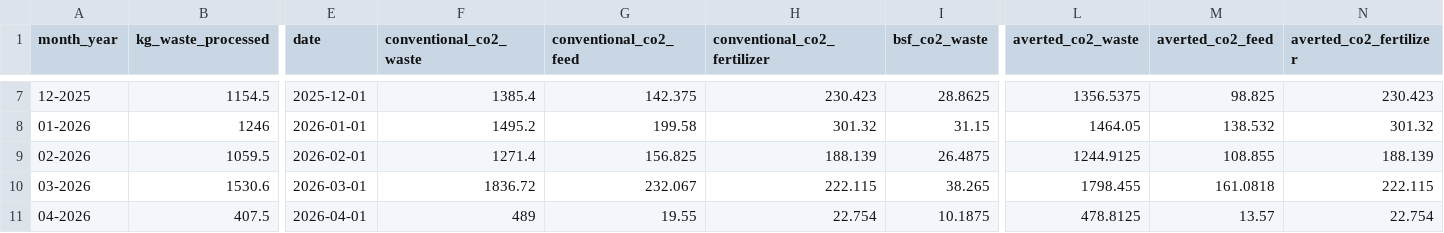
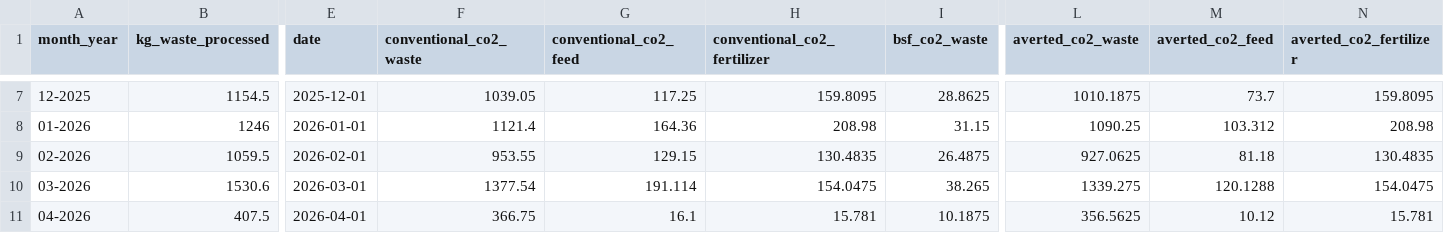
Before and after one commit to tshragai/BSF-LCA-dashboard, a CSV file: outputs/lca_data.csv, drawn as a sheet; only a part is shown, gaps mark what is left out; the diff covers the shown part only; the diff names each change by its address in the sheet, - before the commit and + after, or states it on an @@ line.

```diff
--- a/outputs/lca_data.csv
+++ b/outputs/lca_data.csv
-F7 (conventional_co2_waste): 1385.4
+F7 (conventional_co2_waste): 1039.05
-G7 (conventional_co2_feed): 142.375
+G7 (conventional_co2_feed): 117.25
-H7 (conventional_co2_fertilizer): 230.423
+H7 (conventional_co2_fertilizer): 159.8095
-L7 (averted_co2_waste): 1356.5375
+L7 (averted_co2_waste): 1010.1875
-M7 (averted_co2_feed): 98.825
+M7 (averted_co2_feed): 73.7
-N7 (averted_co2_fertilizer): 230.423
+N7 (averted_co2_fertilizer): 159.8095
-F8 (conventional_co2_waste): 1495.2
+F8 (conventional_co2_waste): 1121.4
-G8 (conventional_co2_feed): 199.58
+G8 (conventional_co2_feed): 164.36
-H8 (conventional_co2_fertilizer): 301.32
+H8 (conventional_co2_fertilizer): 208.98
-L8 (averted_co2_waste): 1464.05
+L8 (averted_co2_waste): 1090.25
-M8 (averted_co2_feed): 138.532
+M8 (averted_co2_feed): 103.312
-N8 (averted_co2_fertilizer): 301.32
+N8 (averted_co2_fertilizer): 208.98
-F9 (conventional_co2_waste): 1271.4
+F9 (conventional_co2_waste): 953.55
-G9 (conventional_co2_feed): 156.825
+G9 (conventional_co2_feed): 129.15
-H9 (conventional_co2_fertilizer): 188.139
+H9 (conventional_co2_fertilizer): 130.4835
-L9 (averted_co2_waste): 1244.9125
+L9 (averted_co2_waste): 927.0625
-M9 (averted_co2_feed): 108.855
+M9 (averted_co2_feed): 81.18
-N9 (averted_co2_fertilizer): 188.139
+N9 (averted_co2_fertilizer): 130.4835
-F10 (conventional_co2_waste): 1836.72
+F10 (conventional_co2_waste): 1377.54
-G10 (conventional_co2_feed): 232.067
+G10 (conventional_co2_feed): 191.114
-H10 (conventional_co2_fertilizer): 222.115
+H10 (conventional_co2_fertilizer): 154.0475
-L10 (averted_co2_waste): 1798.455
+L10 (averted_co2_waste): 1339.275
-M10 (averted_co2_feed): 161.0818
+M10 (averted_co2_feed): 120.1288
-N10 (averted_co2_fertilizer): 222.115
+N10 (averted_co2_fertilizer): 154.0475
-F11 (conventional_co2_waste): 489
+F11 (conventional_co2_waste): 366.75
-G11 (conventional_co2_feed): 19.55
+G11 (conventional_co2_feed): 16.1
-H11 (conventional_co2_fertilizer): 22.754
+H11 (conventional_co2_fertilizer): 15.781
-L11 (averted_co2_waste): 478.8125
+L11 (averted_co2_waste): 356.5625
-M11 (averted_co2_feed): 13.57
+M11 (averted_co2_feed): 10.12
-N11 (averted_co2_fertilizer): 22.754
+N11 (averted_co2_fertilizer): 15.781
```
Also changed, not shown: 30 edited cells elsewhere in this file, 5 other files.
